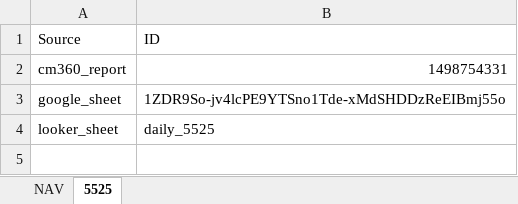
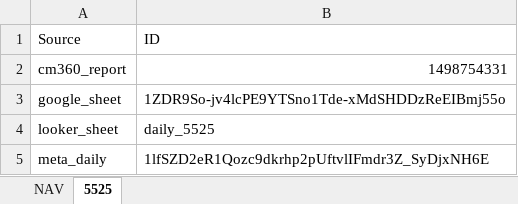
Before and after one commit to taylorgrant/kawasaki_cm360, an Excel workbook: data/kawasaki_vehicle_config.xlsx, sheet 5525, drawn as a sheet; values as stored, in another font and other column widths than the file's, no borders; the diff names each change by its address in the sheet, - before the commit and + after, or states it on an @@ line.

Commit message:
adding meta_daily ids

```diff
--- a/data/kawasaki_vehicle_config.xlsx (sheet 5525)
+++ b/data/kawasaki_vehicle_config.xlsx (sheet 5525)
+row 5: meta_daily | 1lfSZD2eR1Qozc9dkrhp2pUftvlIFmdr3Z_SyDjxNH6E
```
Also changed, not shown: sheet NAV.
